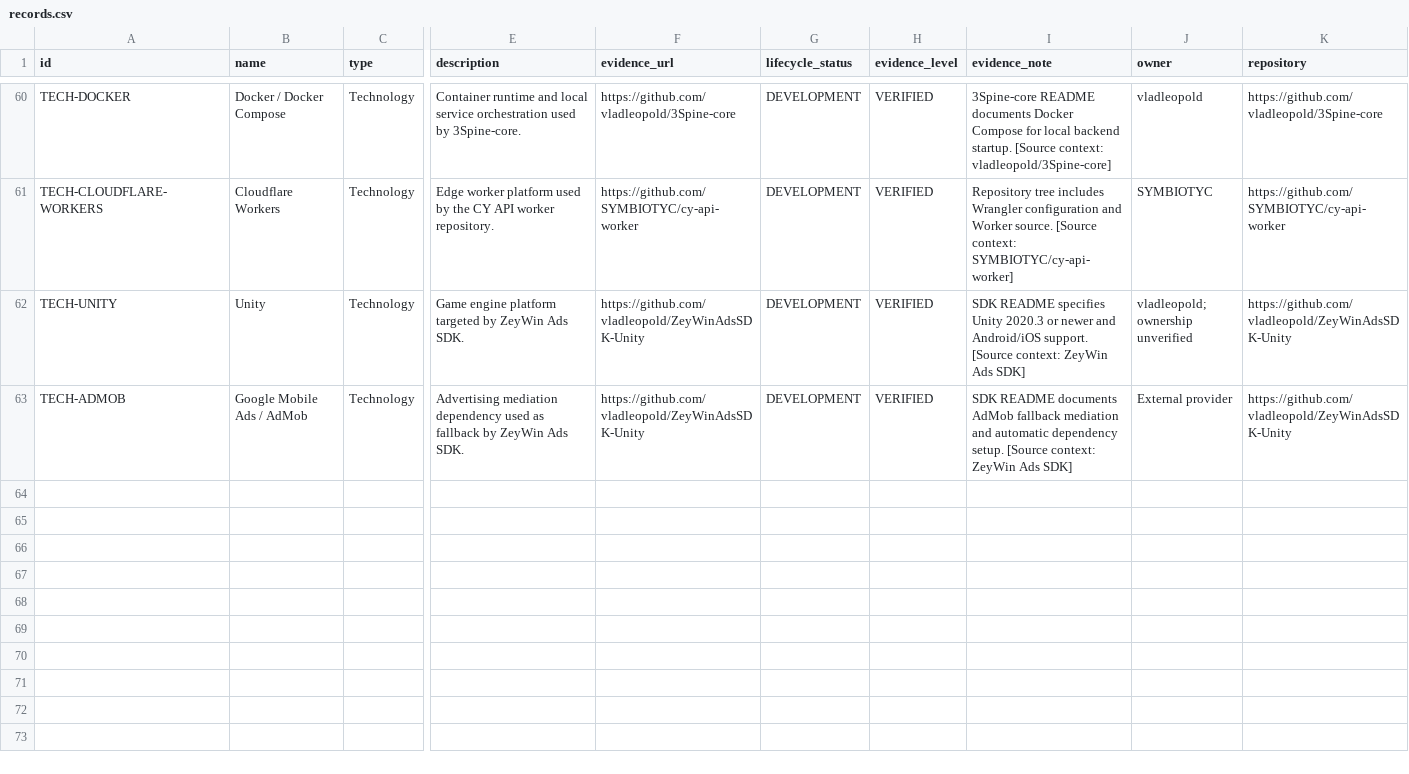
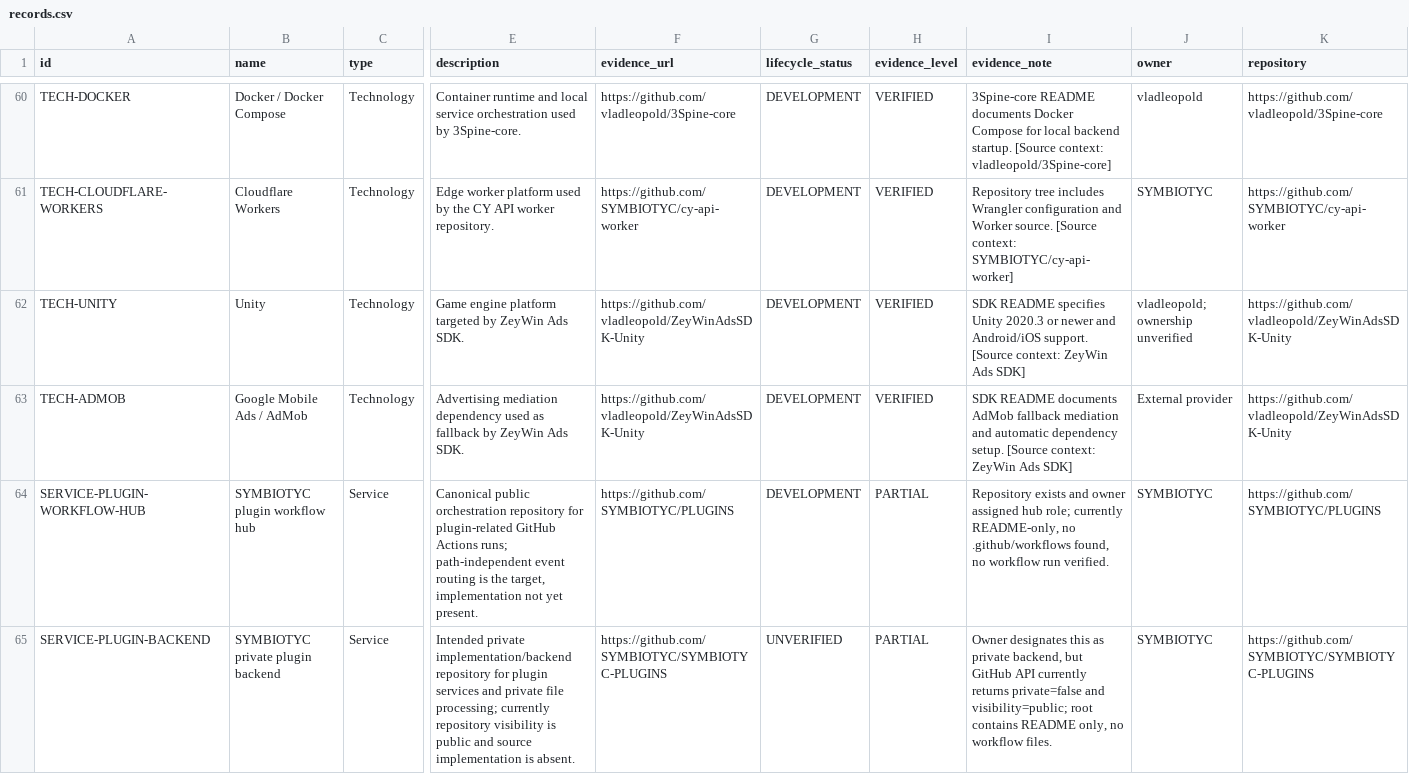
Before and after one commit to SYMBIOTYC/Ecosystem-Registry, a CSV file: registry/records.csv, drawn as a sheet; only a part is shown, gaps mark what is left out; rows hold the shown columns only; the diff names each change by its address in the sheet, - before the commit and + after, or states it on an @@ line.

Commit message:
registry: add plugin workflow hub and backend assets

```diff
--- a/registry/records.csv
+++ b/registry/records.csv
+row 64: SERVICE-PLUGIN-WORKFLOW-HUB | SYMBIOTYC plugin workflow hub | Service | Canonical public orchestration repository for plugin-related GitHub Actions runs; path-independent event routing is the target, implementation not yet present. | https://github.com/SYMBIOTYC/PLUGINS | DEVELOPMENT | PARTIAL | Repository exists and owner assigned hub role; currently README-only, no .github/workflows found, no workflow run verified. | SYMBIOTYC | https://github.com/SYMBIOTYC/PLUGINS
+row 65: SERVICE-PLUGIN-BACKEND | SYMBIOTYC private plugin backend | Service | Intended private implementation/backend repository for plugin services and private file processing; currently repository visibility is public and source implementation is absent. | https://github.com/SYMBIOTYC/SYMBIOTYC-PLUGINS | UNVERIFIED | PARTIAL | Owner designates this as private backend, but GitHub API currently returns private=false and visibility=public; root contains README only, no workflow files. | SYMBIOTYC | https://github.com/SYMBIOTYC/SYMBIOTYC-PLUGINS
```
